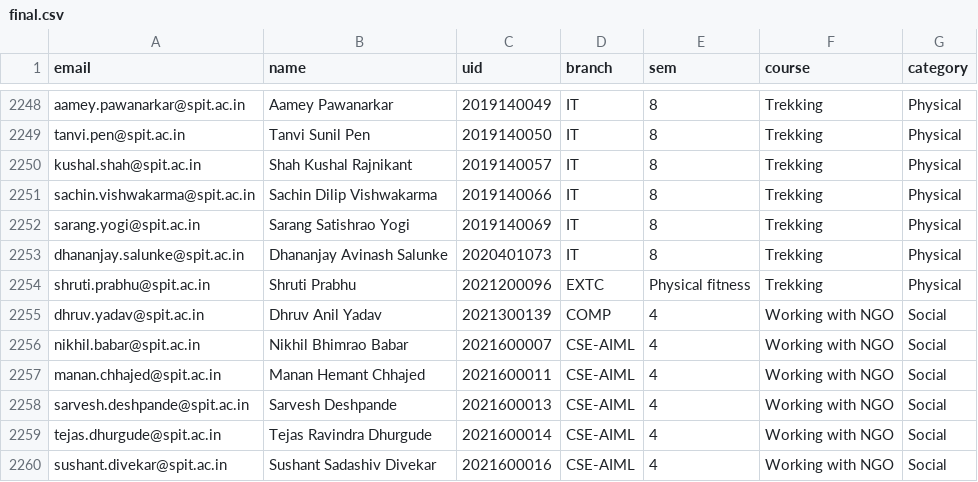
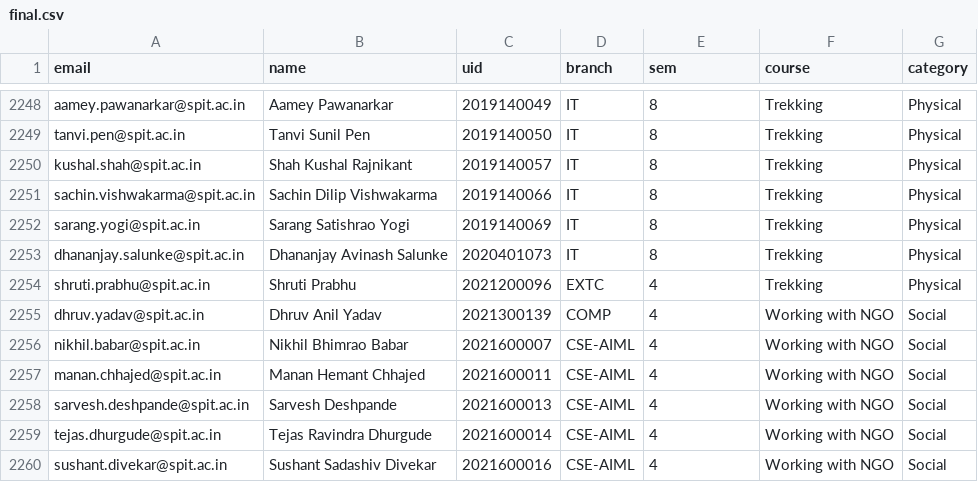
Before and after one commit to Hitstar53/SEVA-SATVA-Course-Analyzer, a CSV file: data/final.csv, drawn as a sheet; only a part is shown, gaps mark what is left out.

```diff
--- a/data/final.csv
+++ b/data/final.csv
@@ -2253,3 +2253,3 @@ sarang.yogi@spit.ac.in,Sarang Satishrao Yogi,2019140069,IT,8,Trekking,Physical
 dhananjay.salunke@spit.ac.in,Dhananjay Avinash Salunke,2020401073,IT,8,Trekking,Physical
-shruti.prabhu@spit.ac.in,Shruti Prabhu,2021200096,EXTC,Physical fitness,Trekking,Physical
+shruti.prabhu@spit.ac.in,Shruti Prabhu,2021200096,EXTC,4,Trekking,Physical
 dhruv.yadav@spit.ac.in,Dhruv Anil Yadav,2021300139,COMP,4,Working with NGO,Social
```
Also changed, not shown: data/sheet-2.csv, 3 other files.
